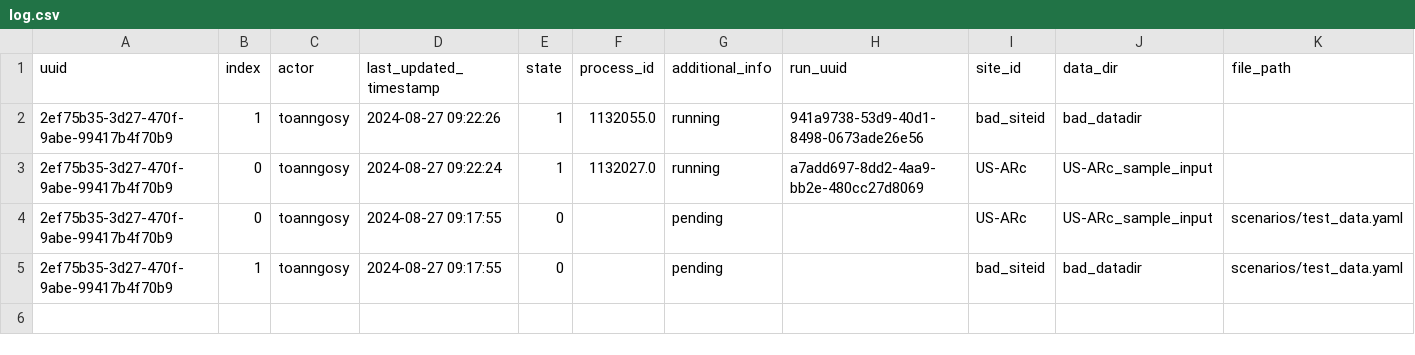
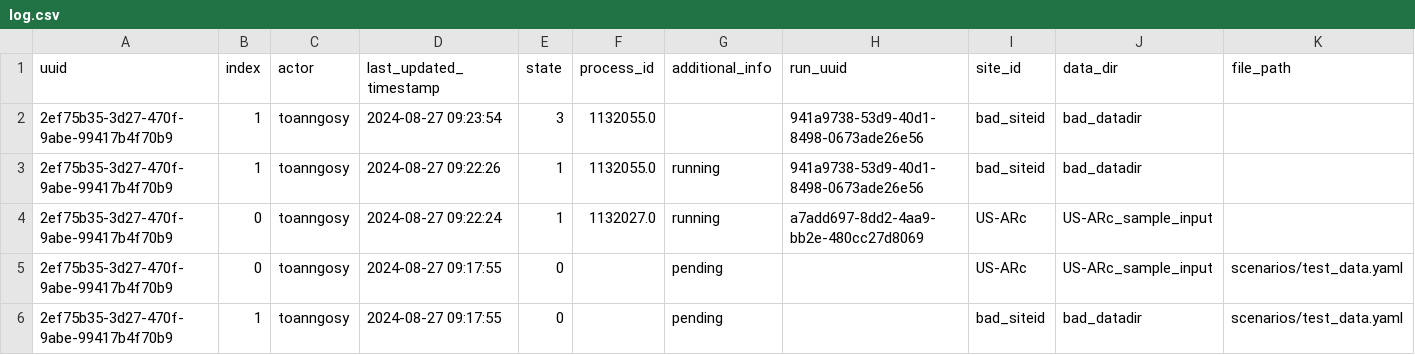
Before and after one commit to toanngosy/test_workflow, a CSV file: report/server/rocky/log.csv, drawn as a sheet; the diff names each change by its address in the sheet, - before the commit and + after, or states it on an @@ line.

Commit message:
switch to None for run uuid 2ef75b35-3d27-470f-9abe-99417b4f70b9-1 at rocky

```diff
--- a/report/server/rocky/log.csv
+++ b/report/server/rocky/log.csv
+row 2: 2ef75b35-3d27-470f-9abe-99417b4f70b9 | 1 | toanngosy | 2024-08-27 09:23:54 | 3 | 1132055.0 |  | 941a9738-53d9-40d1-8498-0673ade26e56 | bad_siteid | bad_datadir
```
